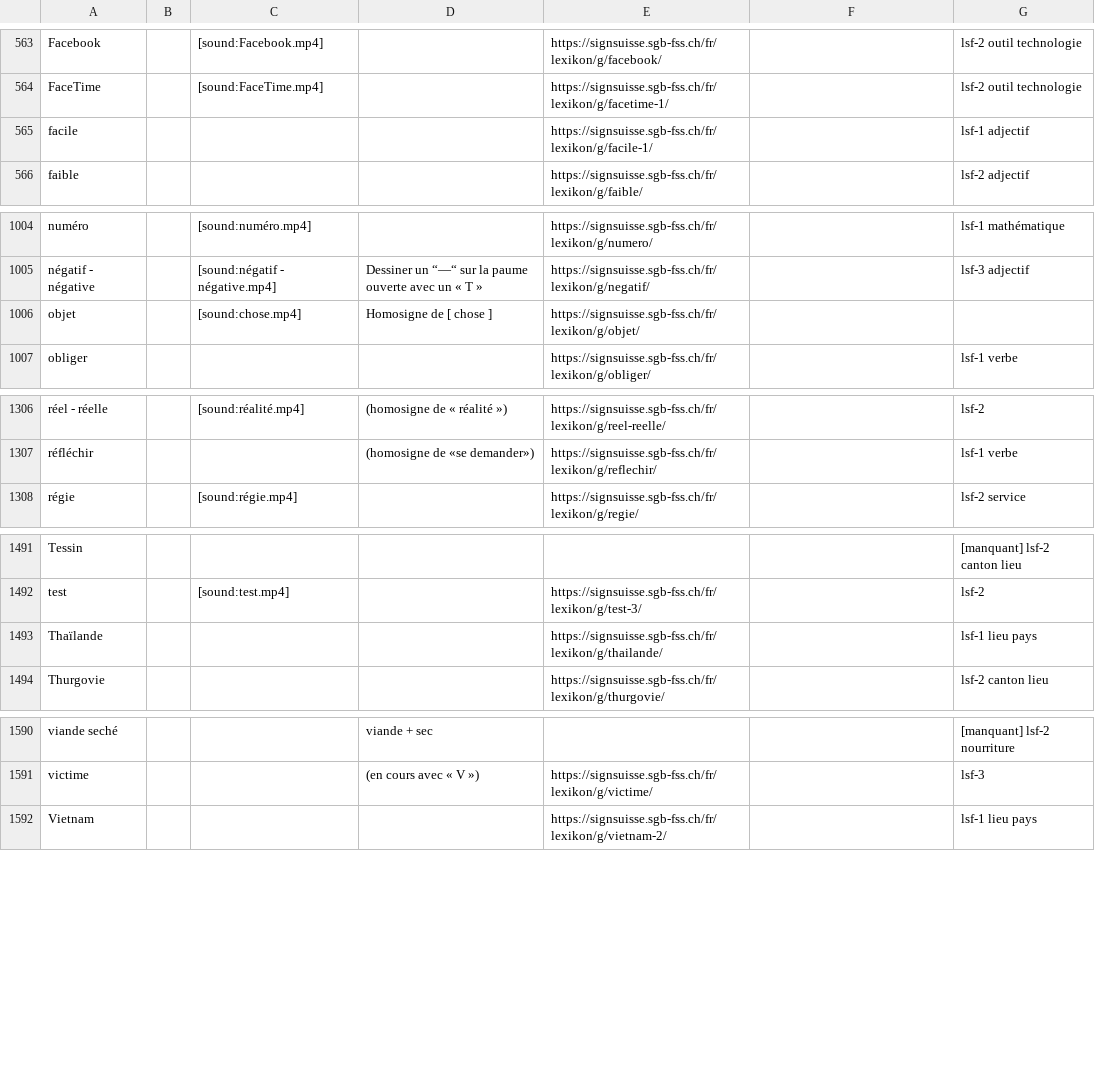
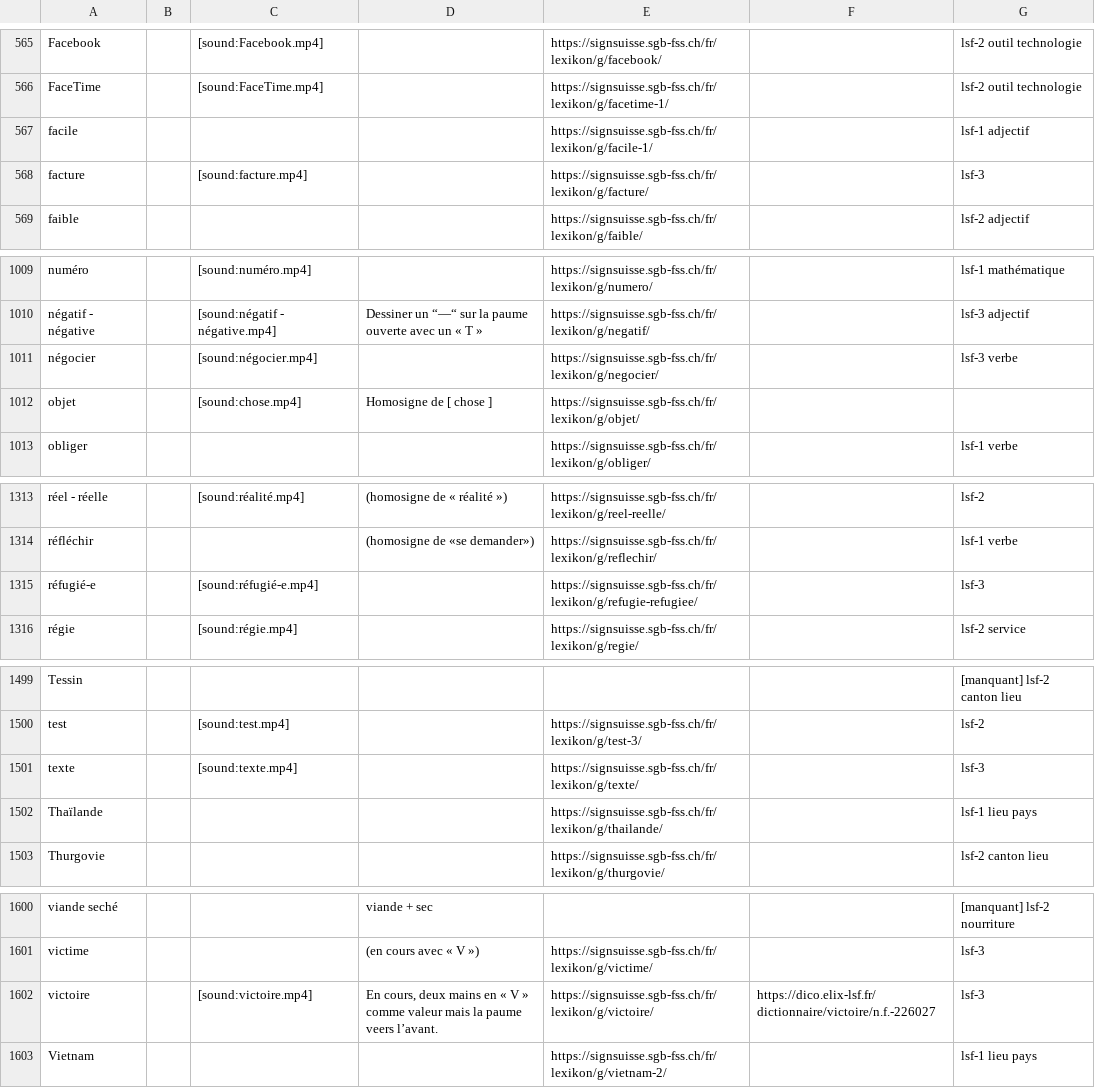
Before and after one commit to vichango/ressources-lsf, a CSV file: list-signs/LSF - Signes.csv, drawn as a sheet; only a part is shown, gaps mark what is left out; the diff covers the shown part only; the diff names each change by its address in the sheet, - before the commit and + after, or states it on an @@ line.

```diff
--- a/list-signs/LSF - Signes.csv
+++ b/list-signs/LSF - Signes.csv
+row 568: facture |  | [sound:facture.mp4] |  | https://signsuisse.sgb-fss.ch/fr/lexikon/g/facture/ |  | lsf-3
+row 1011: négocier |  | [sound:négocier.mp4] |  | https://signsuisse.sgb-fss.ch/fr/lexikon/g/negocier/ |  | lsf-3 verbe
+row 1315: réfugié-e |  | [sound:réfugié-e.mp4] |  | https://signsuisse.sgb-fss.ch/fr/lexikon/g/refugie-refugiee/ |  | lsf-3
+row 1501: texte |  | [sound:texte.mp4] |  | https://signsuisse.sgb-fss.ch/fr/lexikon/g/texte/ |  | lsf-3
+row 1602: victoire |  | [sound:victoire.mp4] | En cours, deux mains en « V » comme valeur mais la paume veers l’avant. | https://signsuisse.sgb-fss.ch/fr/lexikon/g/victoire/ | https://dico.elix-lsf.fr/dictionnaire/victoire/n.f.-226027 | lsf-3
```
Also changed, not shown: 7 added rows and 37 edited cells elsewhere in this file, list-phrases/LSF - Phrases.csv.
